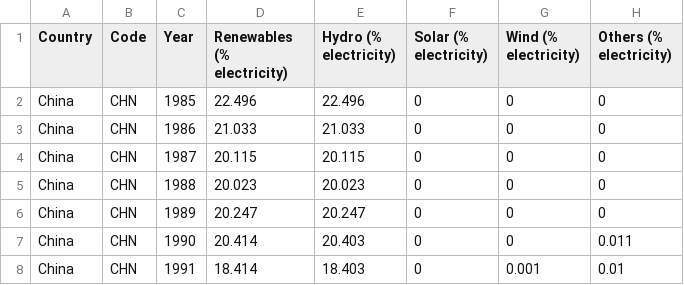
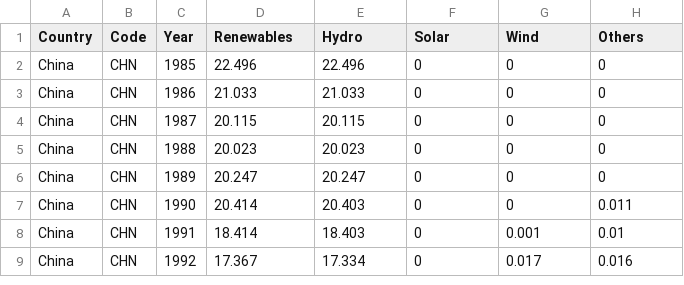
Before and after one commit to Chun-Hang/COS30045_Takoyaki, a CSV file: Share_Electricity_Renewable_in_China.csv (was Share Electricity Renewable in China.csv), drawn as a sheet; only a part is shown; the shorter side is filled out with more unchanged rows.

```diff
--- a/Share Electricity Renewable in China.csv
+++ b/Share_Electricity_Renewable_in_China.csv
@@ -1,2 +1,2 @@
-Country,Code,Year,Renewables (% electricity),Hydro (% electricity),Solar (% electricity),Wind (% electricity),Others (% electricity)
+Country,Code,Year,Renewables,Hydro,Solar,Wind,Others
 China,CHN,1985,22.496,22.496,0,0,0
```
Also changed, not shown: Modern_Renewable_Energy_Consumption_in_China.csv, Modern_Renewable_Energy_Consumption_in_Germany.csv, 9 other files.
